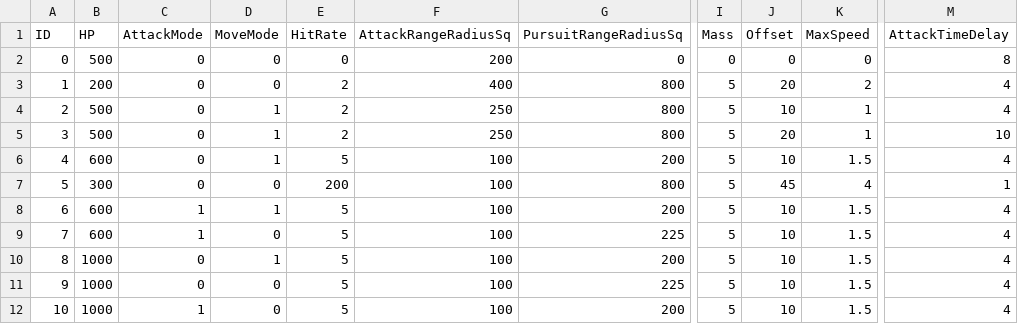
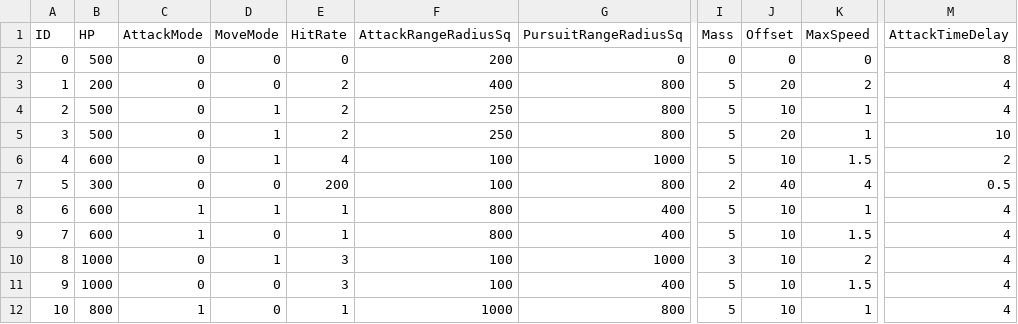
Before and after one commit to aleidi/3DTank, a CSV file: Project/3D_Tank/3D_Tank/Resource/Configuration/AIConfig.csv, drawn as a sheet; only a part is shown, gaps mark what is left out; the diff names each change by its address in the sheet, - before the commit and + after, or states it on an @@ line.

Commit message:
final(?) AIConfig

```diff
--- a/Project/3D_Tank/3D_Tank/Resource/Configuration/AIConfig.csv
+++ b/Project/3D_Tank/3D_Tank/Resource/Configuration/AIConfig.csv
-E6 (HitRate): 5
+E6 (HitRate): 4
-G6 (PursuitRangeRadiusSq): 200
+G6 (PursuitRangeRadiusSq): 1000
-M6 (AttackTimeDelay): 4
+M6 (AttackTimeDelay): 2
-I7 (Mass): 5
+I7 (Mass): 2
-J7 (Offset): 45
+J7 (Offset): 40
-M7 (AttackTimeDelay): 1
+M7 (AttackTimeDelay): 0.5
-E8:E9 (HitRate): 5
+E8:E9 (HitRate): 1
-F8:F9 (AttackRangeRadiusSq): 100
+F8:F9 (AttackRangeRadiusSq): 800
-G8 (PursuitRangeRadiusSq): 200
+G8 (PursuitRangeRadiusSq): 400
-K8 (MaxSpeed): 1.5
+K8 (MaxSpeed): 1
-G9 (PursuitRangeRadiusSq): 225
+G9 (PursuitRangeRadiusSq): 400
-E10:E11 (HitRate): 5
+E10:E11 (HitRate): 3
-G10 (PursuitRangeRadiusSq): 200
+G10 (PursuitRangeRadiusSq): 1000
-I10 (Mass): 5
+I10 (Mass): 3
-K10 (MaxSpeed): 1.5
+K10 (MaxSpeed): 2
-G11 (PursuitRangeRadiusSq): 225
+G11 (PursuitRangeRadiusSq): 400
-B12 (HP): 1000
+B12 (HP): 800
-E12 (HitRate): 5
+E12 (HitRate): 1
-F12 (AttackRangeRadiusSq): 100
+F12 (AttackRangeRadiusSq): 1000
-G12 (PursuitRangeRadiusSq): 200
+G12 (PursuitRangeRadiusSq): 800
-K12 (MaxSpeed): 1.5
+K12 (MaxSpeed): 1
```
